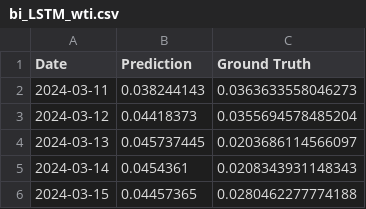
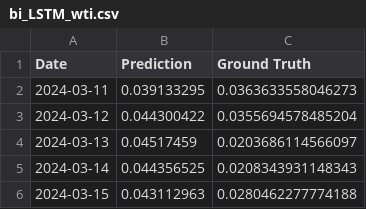
Before and after one commit to kimjuhwan1234/Volatility_Forecasting, a CSV file: Files/bi_LSTM_wti.csv, drawn as a sheet.

```diff
--- a/Files/bi_LSTM_wti.csv
+++ b/Files/bi_LSTM_wti.csv
@@ -1,6 +1,6 @@
 Date,Prediction,Ground Truth
-2024-03-11,0.038244143,0.0363633558046273
-2024-03-12,0.04418373,0.0355694578485204
-2024-03-13,0.045737445,0.0203686114566097
-2024-03-14,0.0454361,0.0208343931148343
-2024-03-15,0.04457365,0.0280462277774188
+2024-03-11,0.039133295,0.0363633558046273
+2024-03-12,0.044300422,0.0355694578485204
+2024-03-13,0.04517459,0.0203686114566097
+2024-03-14,0.044356525,0.0208343931148343
+2024-03-15,0.043112963,0.0280462277774188
```
Also changed, not shown: Files/bi_LSTM_bno.csv, 3 other files.
